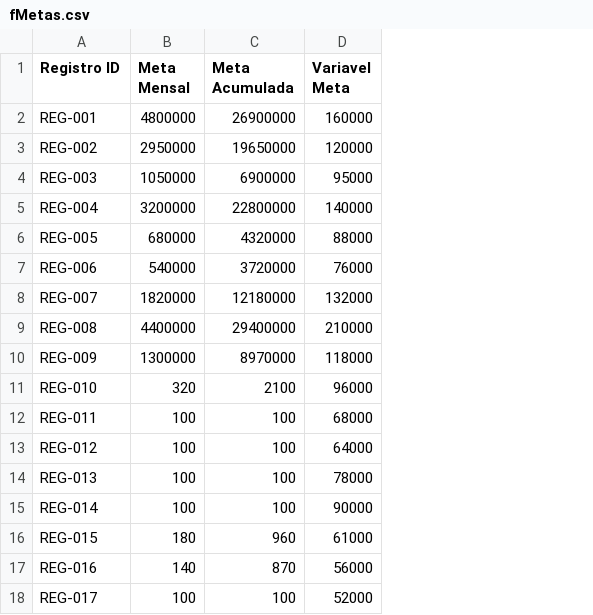
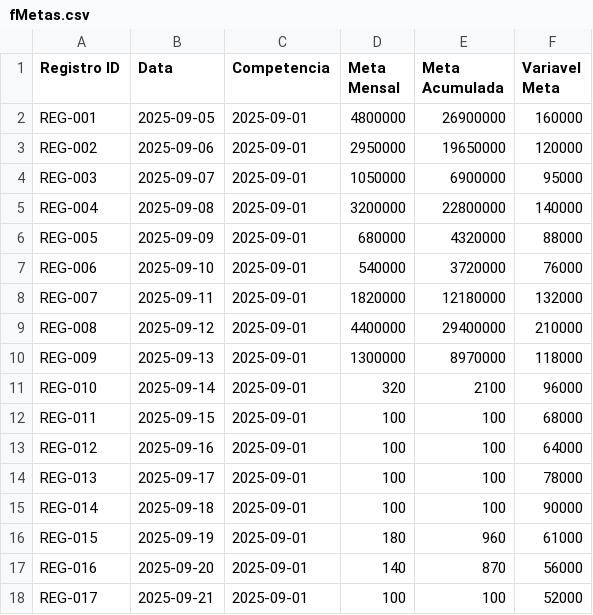
Before and after one commit to ltbastos/pobj3, a CSV file: Bases/fMetas.csv, drawn as a sheet; the diff names each change by its address in the sheet, - before the commit and + after, or states it on an @@ line.

Commit message:
Ensure fact tables carry date fields

```diff
--- a/Bases/fMetas.csv
+++ b/Bases/fMetas.csv
+column B (Data), rows 2-18: 2025-09-05 | 2025-09-06 | 2025-09-07 | 2025-09-08 | 2025-09-09 | 2025-09-10 | 2025-09-11 | 2025-09-12 | 2025-09-13 | 2025-09-14 | 2025-09-15 | 2025-09-16 | 2025-09-17 | 2025-09-18 | 2025-09-19 | 2025-09-20 | 2025-09-21
+column C (Competencia), rows 2-18: all 2025-09-01
```
Also changed, not shown: Bases/fVariavel.csv, 1 other file.
